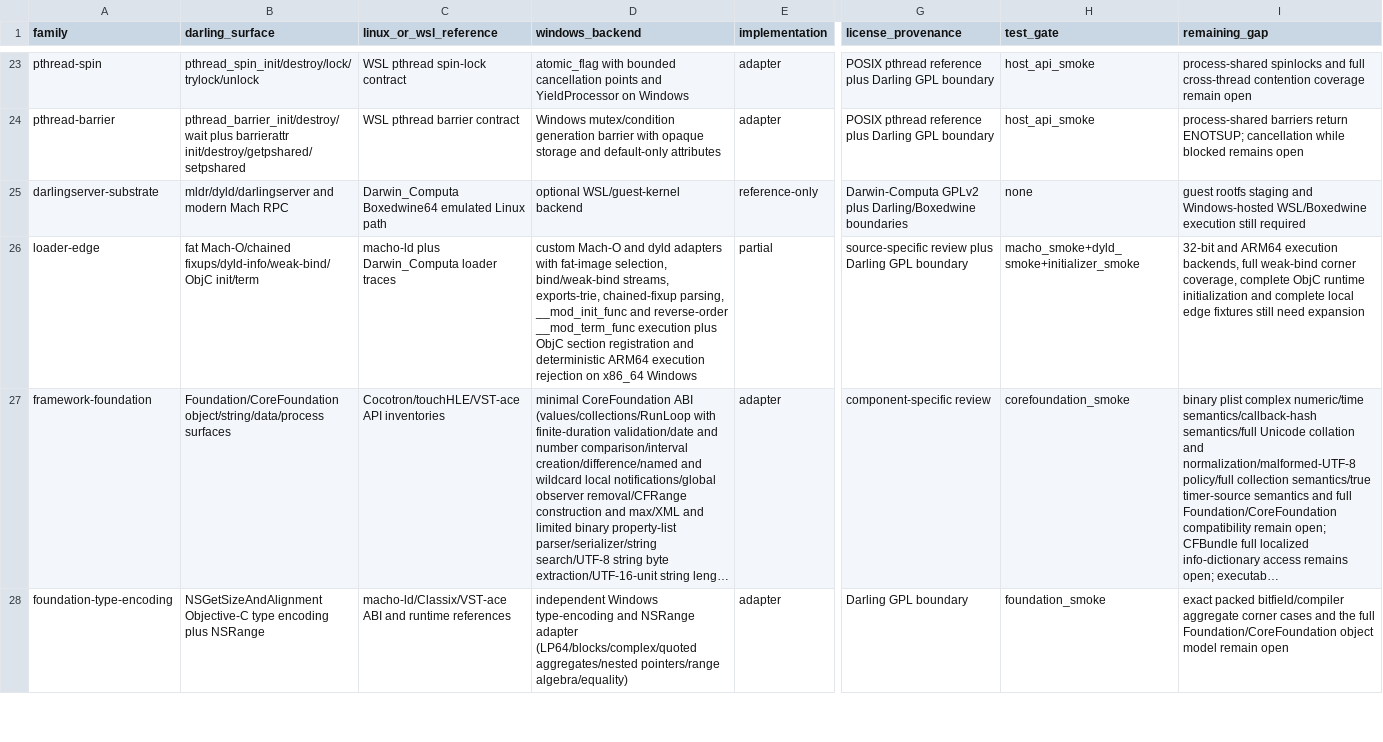
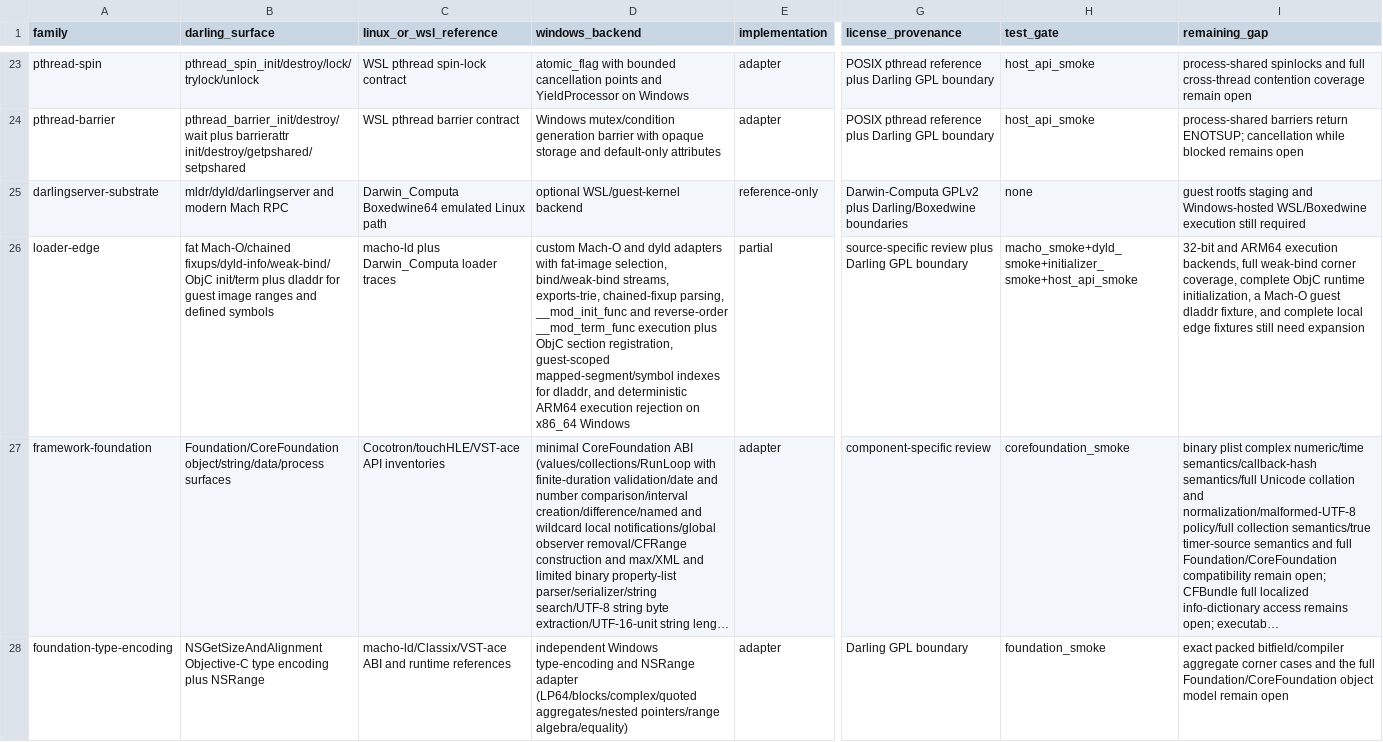
Before and after one commit to tarekwasfy01/Wintosh, a CSV file: PRIMITIVE-MATRIX.csv, drawn as a sheet; only a part is shown, gaps mark what is left out; long unchanged cells end in …; the diff names each change by its address in the sheet, - before the commit and + after, or states it on an @@ line.

Commit message:
Resolve dladdr within guest Mach-O images

```diff
--- a/PRIMITIVE-MATRIX.csv
+++ b/PRIMITIVE-MATRIX.csv
-B26 (darling_surface): …fixups/dyld-info/weak-bind/ObjC init/term
+B26 (darling_surface): …fixups/dyld-info/weak-bind/ObjC init/term plus dladdr for guest image ranges and defined symbols
-D26 (windows_backend): …ObjC section registration and deterministic…
+D26 (windows_backend): …ObjC section registration, guest-scoped mapped-segment/symbol indexes for dladdr, and deterministic…
-H26 (test_gate): macho_smoke+dyld_smoke+initializer_smoke
+H26 (test_gate): macho_smoke+dyld_smoke+initializer_smoke+host_api_smoke
-I26 (remaining_gap): …ObjC runtime initialization and complete…
+I26 (remaining_gap): …ObjC runtime initialization, a Mach-O guest dladdr fixture, and complete…
```
Also changed, not shown: 5 other files.
